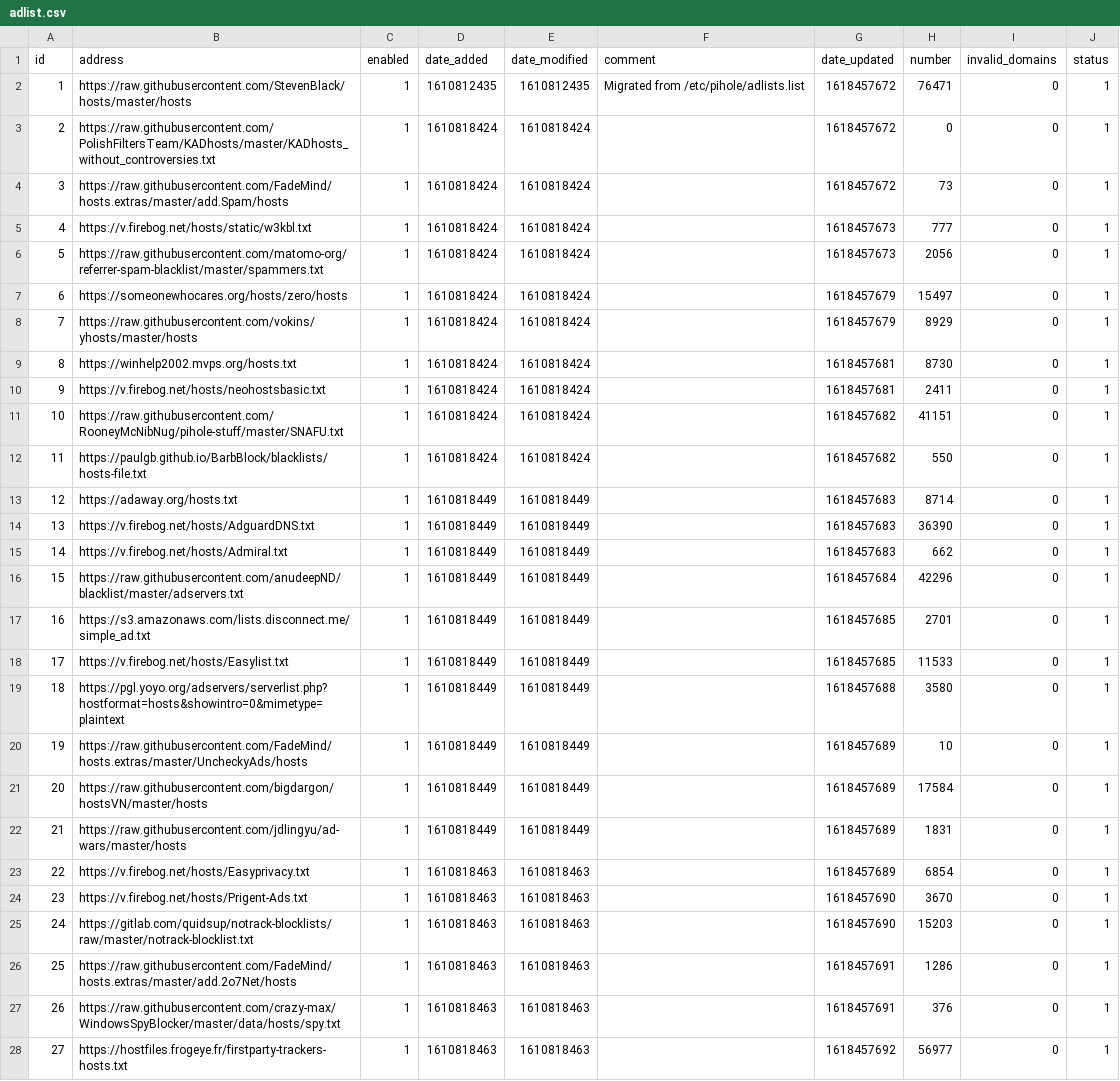
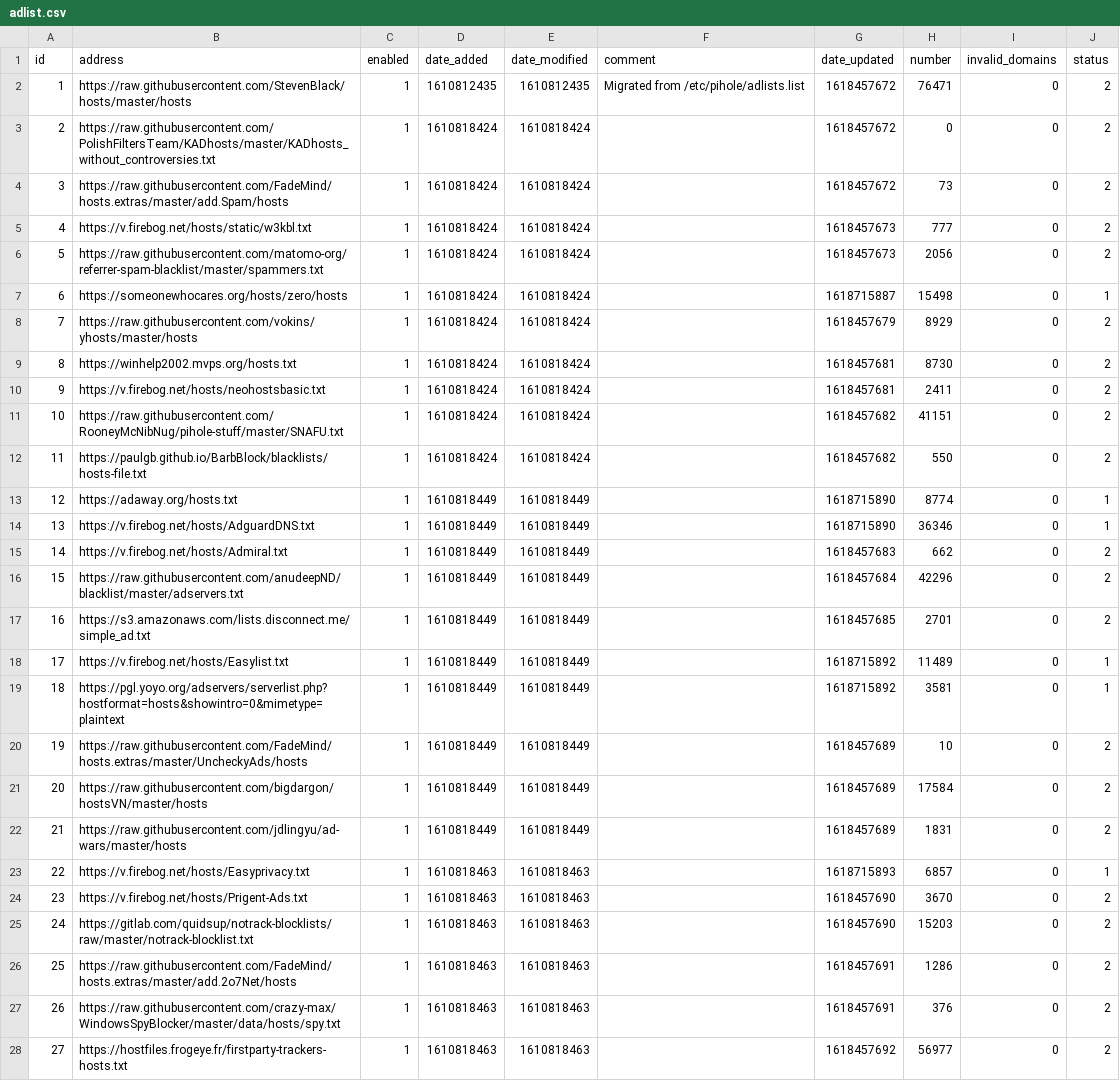
Before and after one commit to lakr/my-pihole-lists, a CSV file: adlist.csv, drawn as a sheet; only a part is shown; the diff covers the shown part only; the diff names each change by its address in the sheet, - before the commit and + after, or states it on an @@ line.

Commit message:
Updated April 18, 2021  7:00AM

```diff
--- a/adlist.csv
+++ b/adlist.csv
-J2:J6 (status): 1
+J2:J6 (status): 2
-G7 (date_updated): 1618457679
+G7 (date_updated): 1618715887
-H7 (number): 15497
+H7 (number): 15498
-J8:J12 (status): 1
+J8:J12 (status): 2
-G13:G14 (date_updated): 1618457683
+G13:G14 (date_updated): 1618715890
-H13 (number): 8714
+H13 (number): 8774
-H14 (number): 36390
+H14 (number): 36346
-J15:J17 (status): 1
+J15:J17 (status): 2
-G18 (date_updated): 1618457685
+G18 (date_updated): 1618715892
-H18 (number): 11533
+H18 (number): 11489
-G19 (date_updated): 1618457688
+G19 (date_updated): 1618715892
-H19 (number): 3580
+H19 (number): 3581
-J20:J22 (status): 1
+J20:J22 (status): 2
-G23 (date_updated): 1618457689
+G23 (date_updated): 1618715893
-H23 (number): 6854
+H23 (number): 6857
-J24:J28 (status): 1
+J24:J28 (status): 2
```
Also changed, not shown: 29 edited cells elsewhere in this file.
